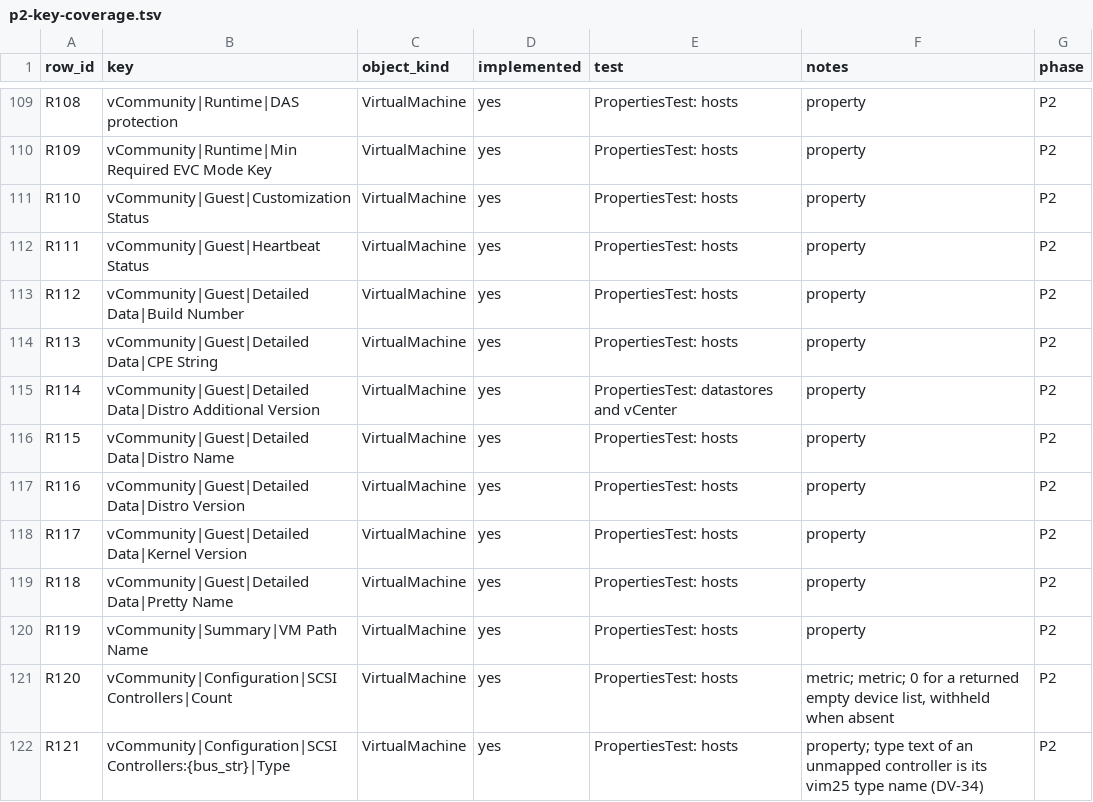
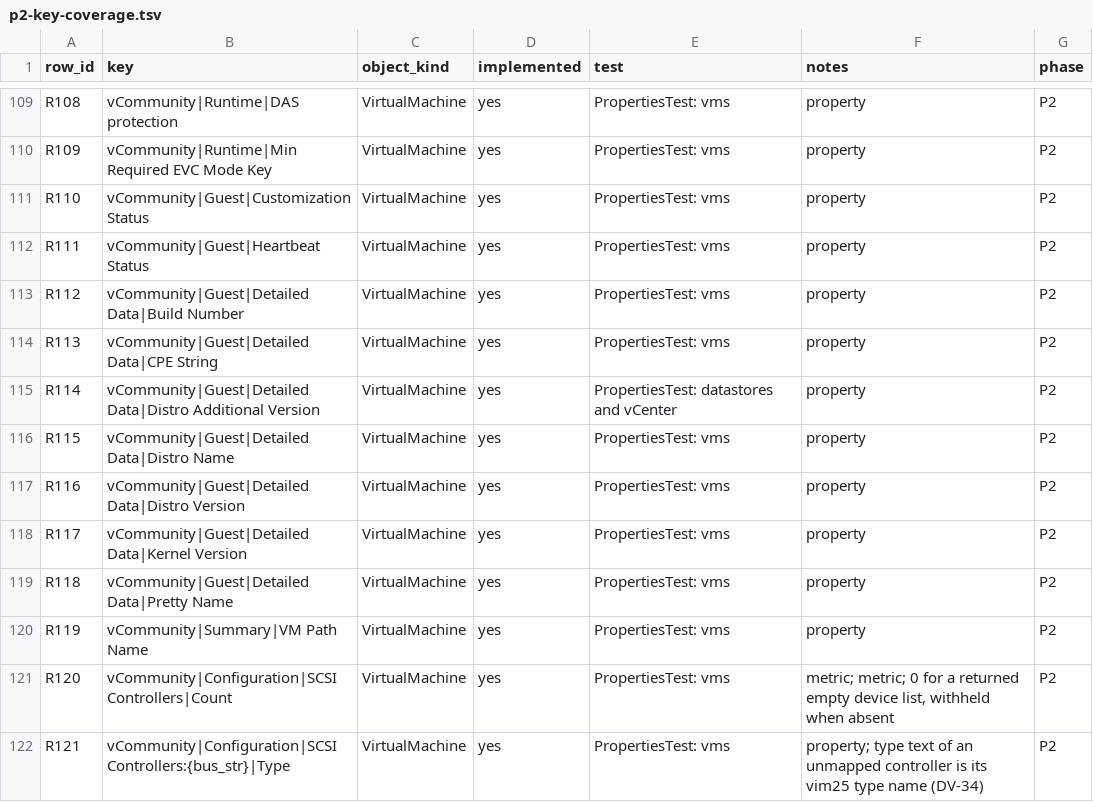
Before and after one commit to sentania-labs/vcf-content-factory-sdk-vcommunity-java, a TSV file: docs/p2-key-coverage.tsv, drawn as a sheet; only a part is shown, gaps mark what is left out; the diff covers the shown part only; the diff names each change by its address in the sheet, - before the commit and + after, or states it on an @@ line.

```diff
--- a/docs/p2-key-coverage.tsv
+++ b/docs/p2-key-coverage.tsv
-E109:E114 (test): PropertiesTest: hosts
+E109:E114 (test): PropertiesTest: vms
-E116:E122 (test): PropertiesTest: hosts
+E116:E122 (test): PropertiesTest: vms
```
Also changed, not shown: 81 edited cells elsewhere in this file, docs/design/vcommunity-e1-key-map.tsv, 7 other files.
